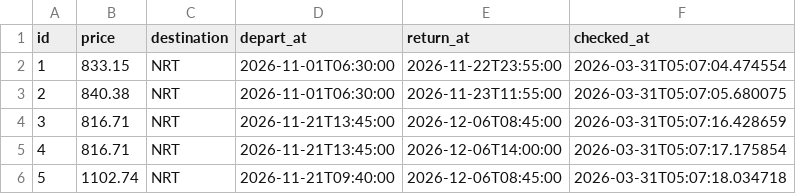
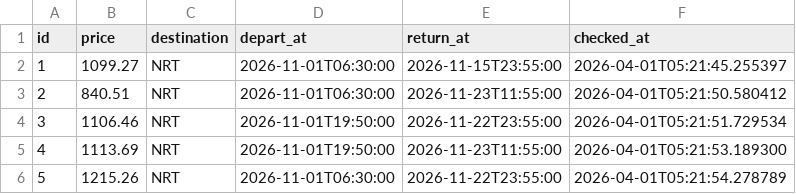
Before and after one commit to LaurentNice06/agent-vol-japon, a CSV file: flights.csv, drawn as a sheet.

```diff
--- a/flights.csv
+++ b/flights.csv
@@ -1,6 +1,6 @@
 id,price,destination,depart_at,return_at,checked_at
-1,833.15,NRT,2026-11-01T06:30:00,2026-11-22T23:55:00,2026-03-31T05:07:04.474554
-2,840.38,NRT,2026-11-01T06:30:00,2026-11-23T11:55:00,2026-03-31T05:07:05.680075
-3,816.71,NRT,2026-11-21T13:45:00,2026-12-06T08:45:00,2026-03-31T05:07:16.428659
-4,816.71,NRT,2026-11-21T13:45:00,2026-12-06T14:00:00,2026-03-31T05:07:17.175854
-5,1102.74,NRT,2026-11-21T09:40:00,2026-12-06T08:45:00,2026-03-31T05:07:18.034718
+1,1099.27,NRT,2026-11-01T06:30:00,2026-11-15T23:55:00,2026-04-01T05:21:45.255397
+2,840.51,NRT,2026-11-01T06:30:00,2026-11-23T11:55:00,2026-04-01T05:21:50.580412
+3,1106.46,NRT,2026-11-01T19:50:00,2026-11-22T23:55:00,2026-04-01T05:21:51.729534
+4,1113.69,NRT,2026-11-01T19:50:00,2026-11-23T11:55:00,2026-04-01T05:21:53.189300
+5,1215.26,NRT,2026-11-01T06:30:00,2026-11-22T23:55:00,2026-04-01T05:21:54.278789
```
